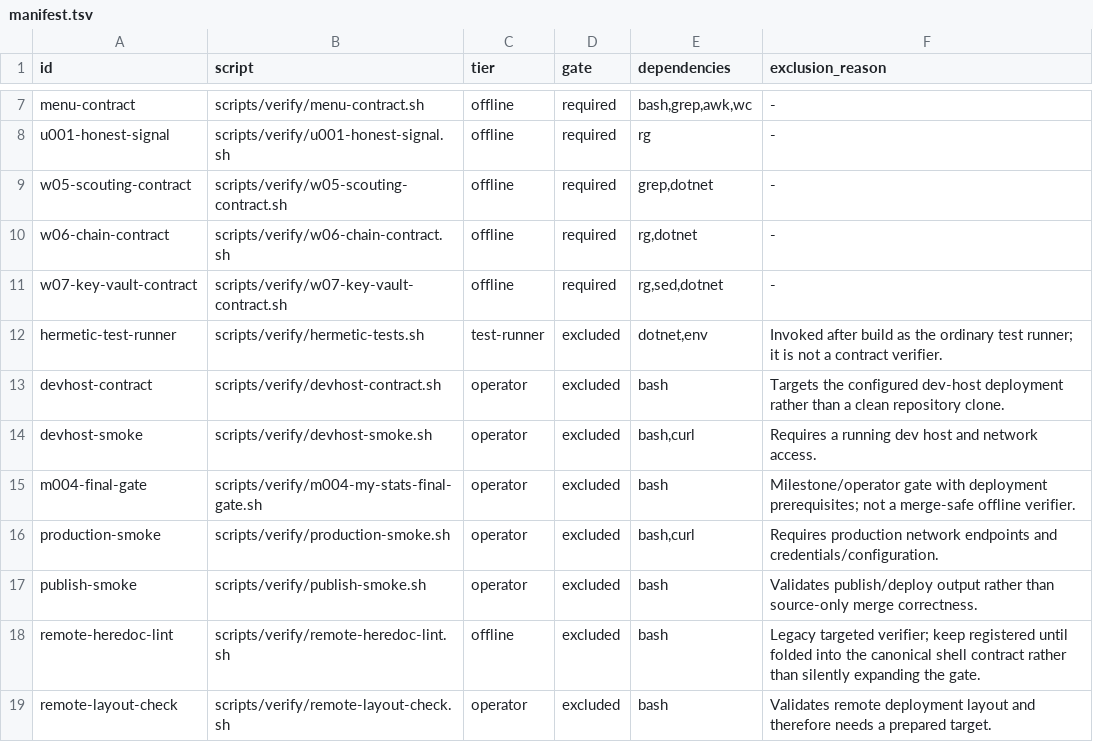
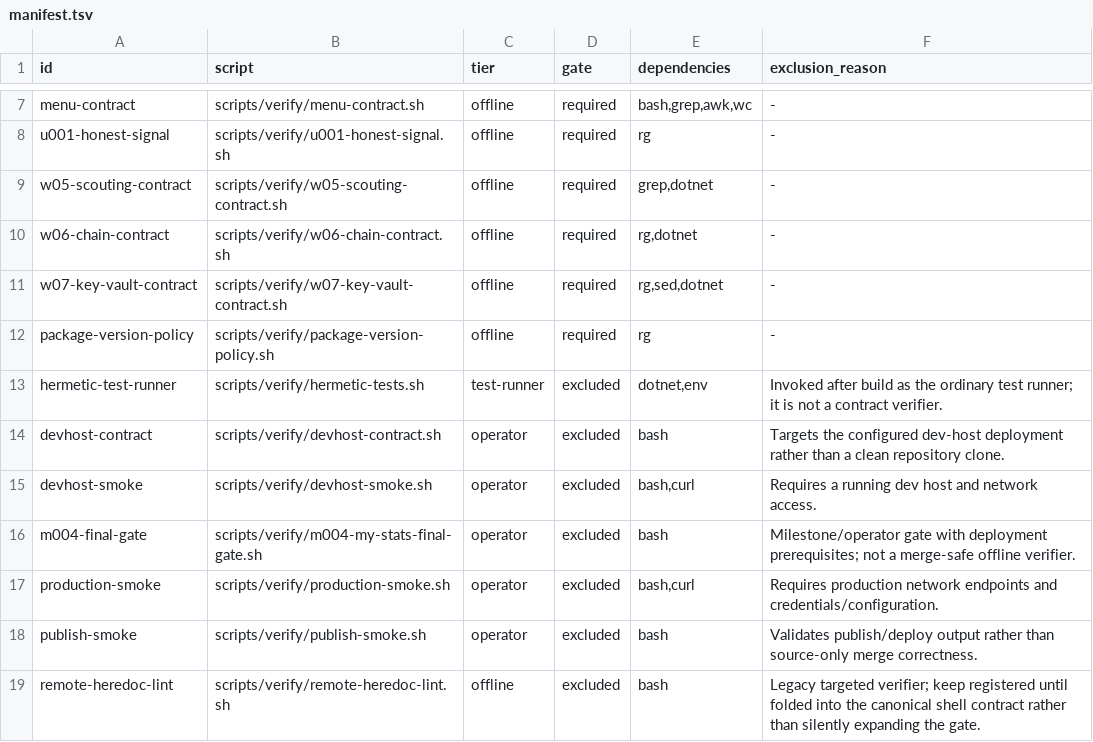
Before and after one commit to geromet/TornHappyGymStats, a TSV file: scripts/verify/manifest.tsv, drawn as a sheet; only a part is shown, gaps mark what is left out; the shorter side is filled out with more unchanged rows.

```diff
--- a/scripts/verify/manifest.tsv
+++ b/scripts/verify/manifest.tsv
@@ -11,2 +11,3 @@ w06-chain-contract	scripts/verify/w06-chain-contract.sh	offline	required	rg,dotn
 w07-key-vault-contract	scripts/verify/w07-key-vault-contract.sh	offline	required	rg,sed,dotnet	-
+package-version-policy	scripts/verify/package-version-policy.sh	offline	required	rg	-
 hermetic-test-runner	scripts/verify/hermetic-tests.sh	test-runner	excluded	dotnet,env	Invoked after build as the ordinary test runner; it is not a contract verifier.
```
Also changed, not shown: 15 other files.
